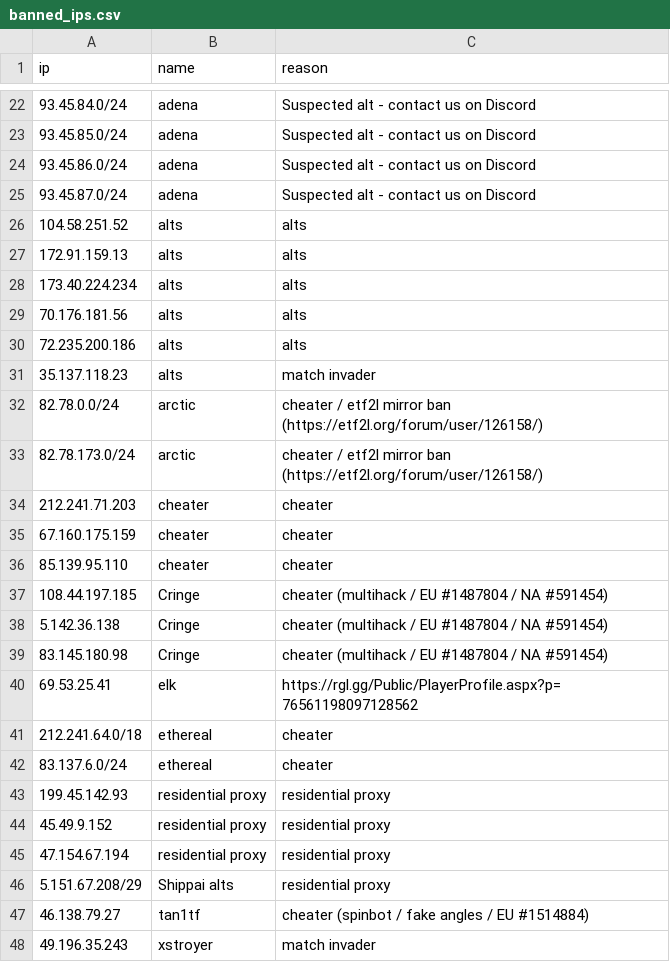
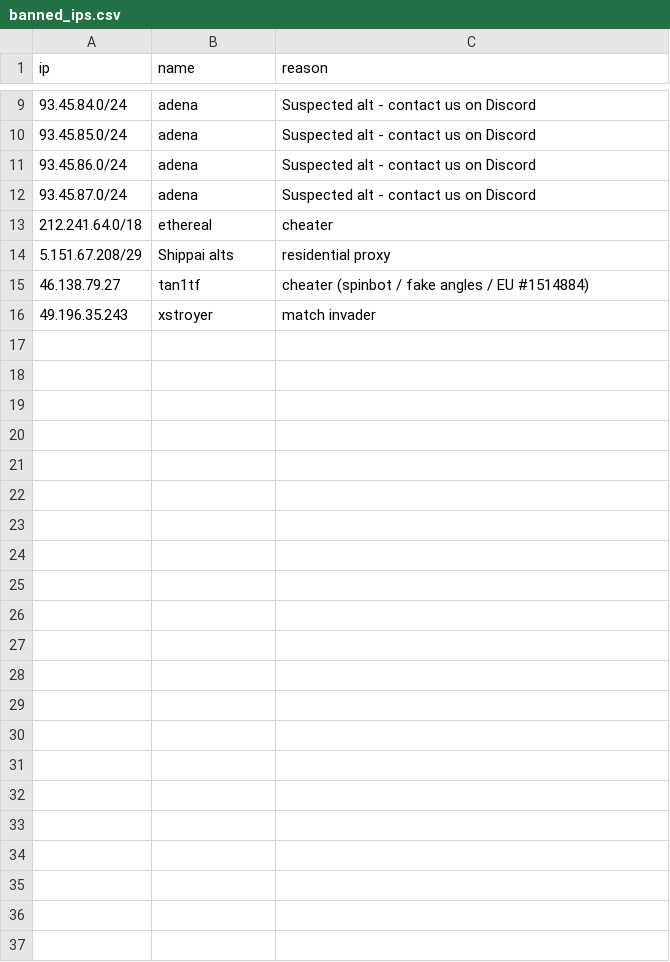
Before and after one commit to Arie/serveme, a CSV file: doc/banned_ips.csv, drawn as a sheet; only a part is shown, gaps mark what is left out; the diff covers the shown part only.

Commit message:
Remove banned range

```diff
--- a/doc/banned_ips.csv
+++ b/doc/banned_ips.csv
@@ -25,22 +12,3 @@ ip,name,reason
 93.45.87.0/24,adena,Suspected alt - contact us on Discord
-104.58.251.52,alts,alts
-172.91.159.13,alts,alts
-173.40.224.234,alts,alts
-70.176.181.56,alts,alts
-72.235.200.186,alts,alts
-35.137.118.23,alts,match invader
-82.78.0.0/24,arctic,cheater / etf2l mirror ban (https://etf2l.org/forum/user/126158/)
-82.78.173.0/24,arctic,cheater / etf2l mirror ban (https://etf2l.org/forum/user/126158/)
-212.241.71.203,cheater,cheater
-67.160.175.159,cheater,cheater
-85.139.95.110,cheater,cheater
-108.44.197.185,Cringe,cheater (multihack / EU #1487804  / NA #591454)
-5.142.36.138,Cringe,cheater (multihack / EU #1487804  / NA #591454)
-83.145.180.98,Cringe,cheater (multihack / EU #1487804  / NA #591454)
-69.53.25.41,elk,https://rgl.gg/Public/PlayerProfile.aspx?p=76561198097128562
 212.241.64.0/18,ethereal,cheater
-83.137.6.0/24,ethereal,cheater
-199.45.142.93,residential proxy,residential proxy
-45.49.9.152,residential proxy,residential proxy
-47.154.67.194,residential proxy,residential proxy
 5.151.67.208/29,Shippai alts,residential proxy
```
Also changed, not shown: 13 removed rows elsewhere in this file, 1 other file.
